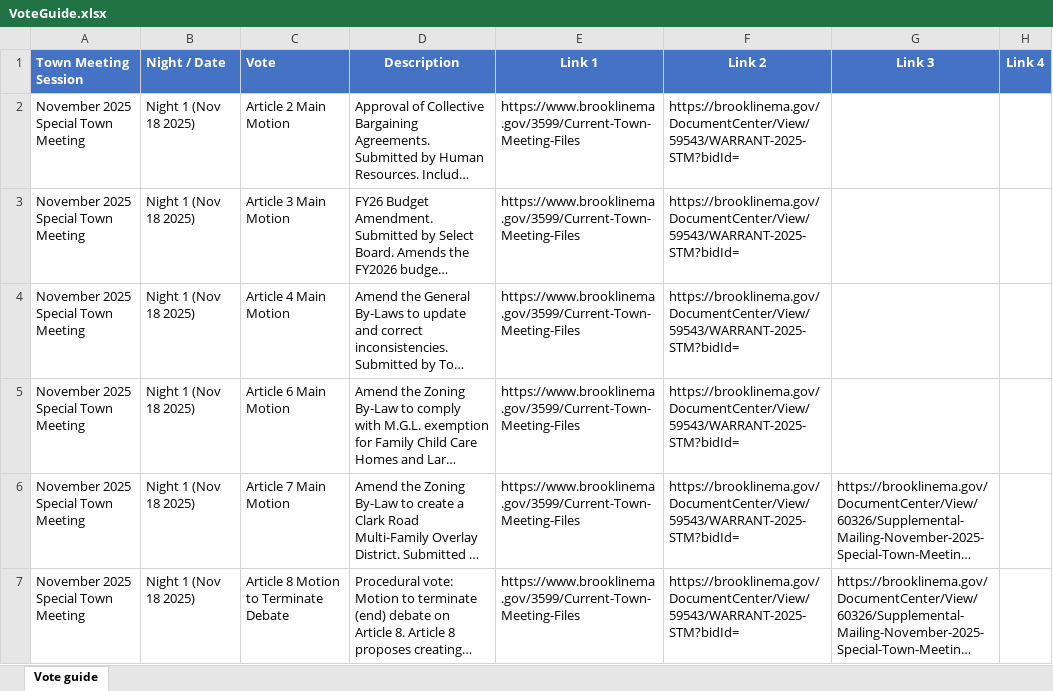
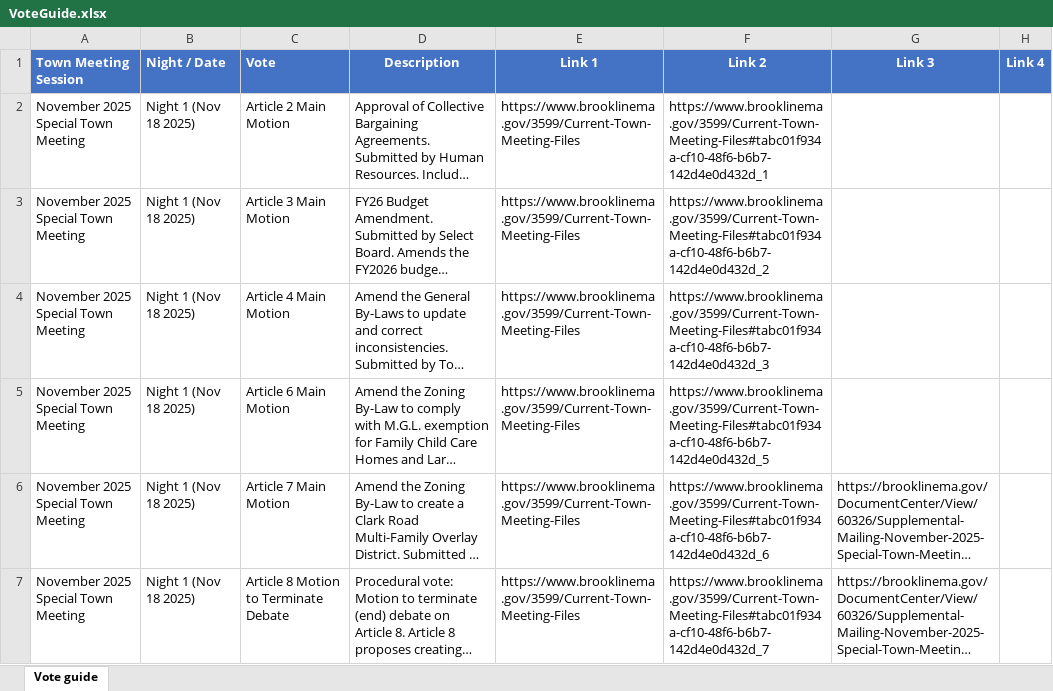
Before and after one commit to millxing/TM, an Excel workbook: Votes/VoteGuide.xlsx, sheet Vote guide, drawn as a sheet; only a part is shown; long unchanged cells end in …; values as stored, in another font and other column widths than the file's, no borders; the diff covers the shown part only; the diff names each change by its address in the sheet, - before the commit and + after, or states it on an @@ line.

```diff
--- a/Votes/VoteGuide.xlsx (sheet Vote guide)
+++ b/Votes/VoteGuide.xlsx (sheet Vote guide)
-F2 (Link 2): https://brooklinema.gov/DocumentCenter/View/59543/WARRANT-2025-STM?bidId=
+F2 (Link 2): https://www.brooklinema.gov/3599/Current-Town-Meeting-Files#tabc01f934a-cf10-48f6-b6b7-142d4e0d432d_1
-F3 (Link 2): https://brooklinema.gov/DocumentCenter/View/59543/WARRANT-2025-STM?bidId=
+F3 (Link 2): https://www.brooklinema.gov/3599/Current-Town-Meeting-Files#tabc01f934a-cf10-48f6-b6b7-142d4e0d432d_2
-F4 (Link 2): https://brooklinema.gov/DocumentCenter/View/59543/WARRANT-2025-STM?bidId=
+F4 (Link 2): https://www.brooklinema.gov/3599/Current-Town-Meeting-Files#tabc01f934a-cf10-48f6-b6b7-142d4e0d432d_3
-F5 (Link 2): https://brooklinema.gov/DocumentCenter/View/59543/WARRANT-2025-STM?bidId=
+F5 (Link 2): https://www.brooklinema.gov/3599/Current-Town-Meeting-Files#tabc01f934a-cf10-48f6-b6b7-142d4e0d432d_5
-F6 (Link 2): https://brooklinema.gov/DocumentCenter/View/59543/WARRANT-2025-STM?bidId=
+F6 (Link 2): https://www.brooklinema.gov/3599/Current-Town-Meeting-Files#tabc01f934a-cf10-48f6-b6b7-142d4e0d432d_6
-F7 (Link 2): https://brooklinema.gov/DocumentCenter/View/59543/WARRANT-2025-STM?bidId=
+F7 (Link 2): https://www.brooklinema.gov/3599/Current-Town-Meeting-Files#tabc01f934a-cf10-48f6-b6b7-142d4e0d432d_7
```
Also changed, not shown: 4 added rows and 5 edited cells elsewhere in this sheet, 2 other files.
